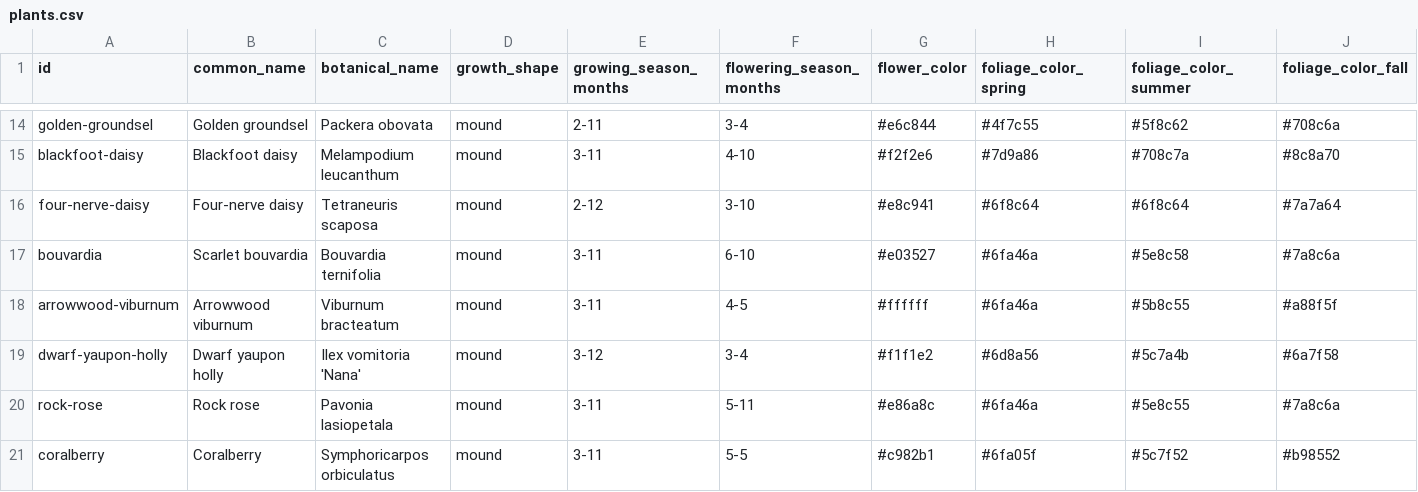
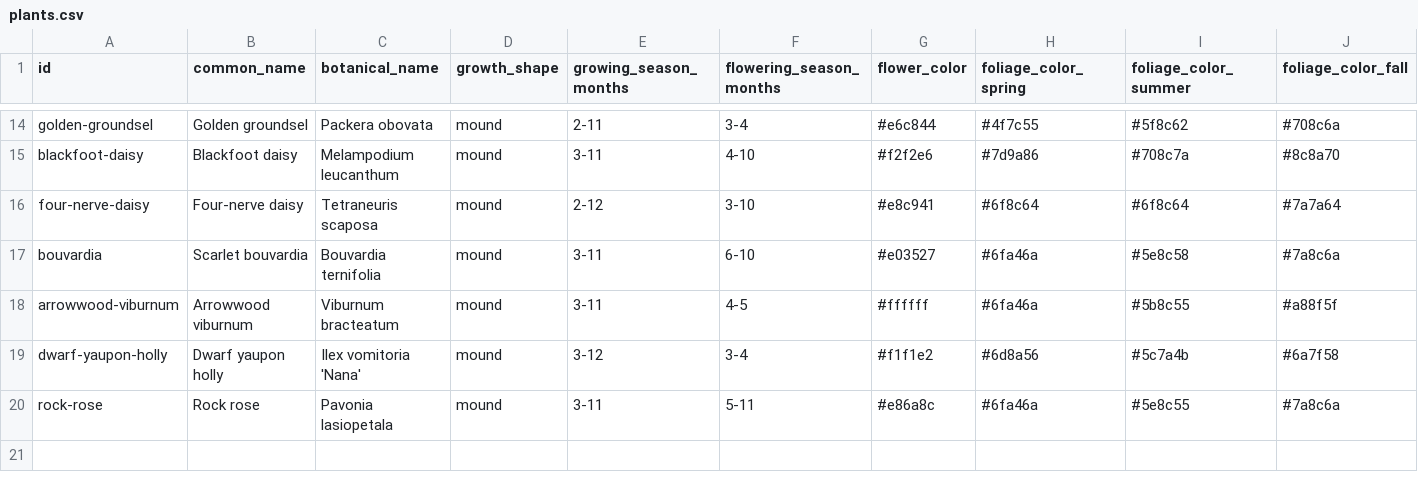
Before and after one commit to johntron/native_landscaping, a CSV file: plants.csv, drawn as a sheet; only a part is shown, gaps mark what is left out; rows hold the shown columns only; the diff names each change by its address in the sheet, - before the commit and + after, or states it on an @@ line.

```diff
--- a/plants.csv
+++ b/plants.csv
-row 21: coralberry | Coralberry | Symphoricarpos orbiculatus | mound | 3-11 | 5-5 | #c982b1 | #6fa05f | #5c7f52 | #b98552
```
Also changed, not shown: planting_layout.csv, 2 other files.
